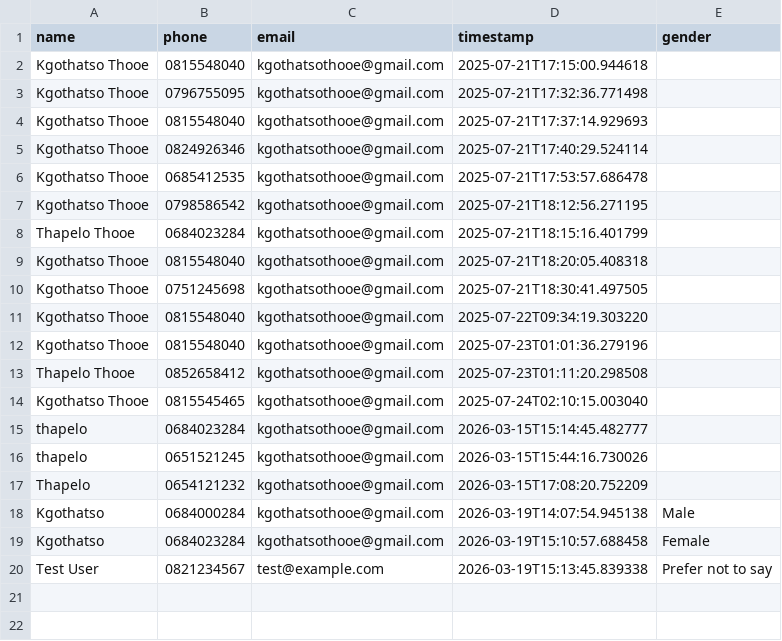
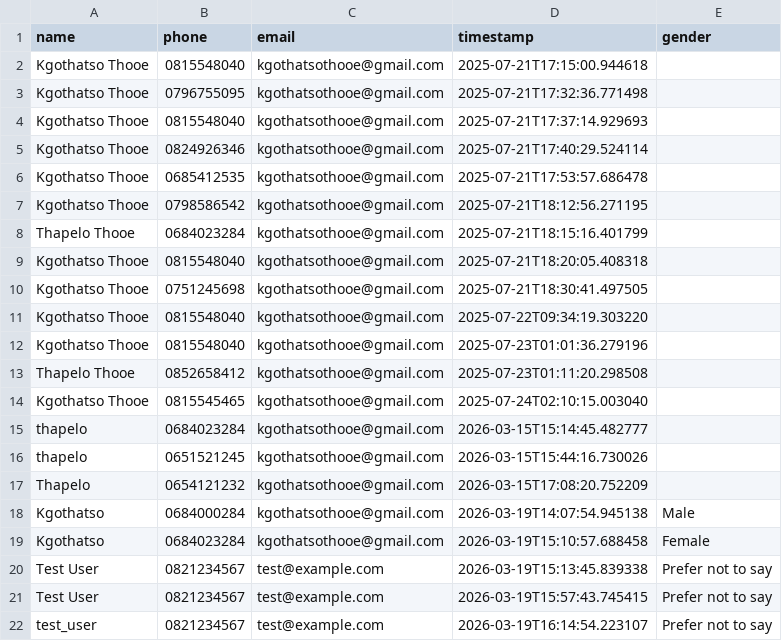
Before and after one commit to ybadk/National_Dialog, a CSV file: user_data_store/users.csv, drawn as a sheet; the diff names each change by its address in the sheet, - before the commit and + after, or states it on an @@ line.

```diff
--- a/user_data_store/users.csv
+++ b/user_data_store/users.csv
+row 21: Test User | 0821234567 | test@example.com | 2026-03-19T15:57:43.745415 | Prefer not to say
+row 22: test_user | 0821234567 | test@example.com | 2026-03-19T16:14:54.223107 | Prefer not to say
```
Also changed, not shown: 3 other files.
